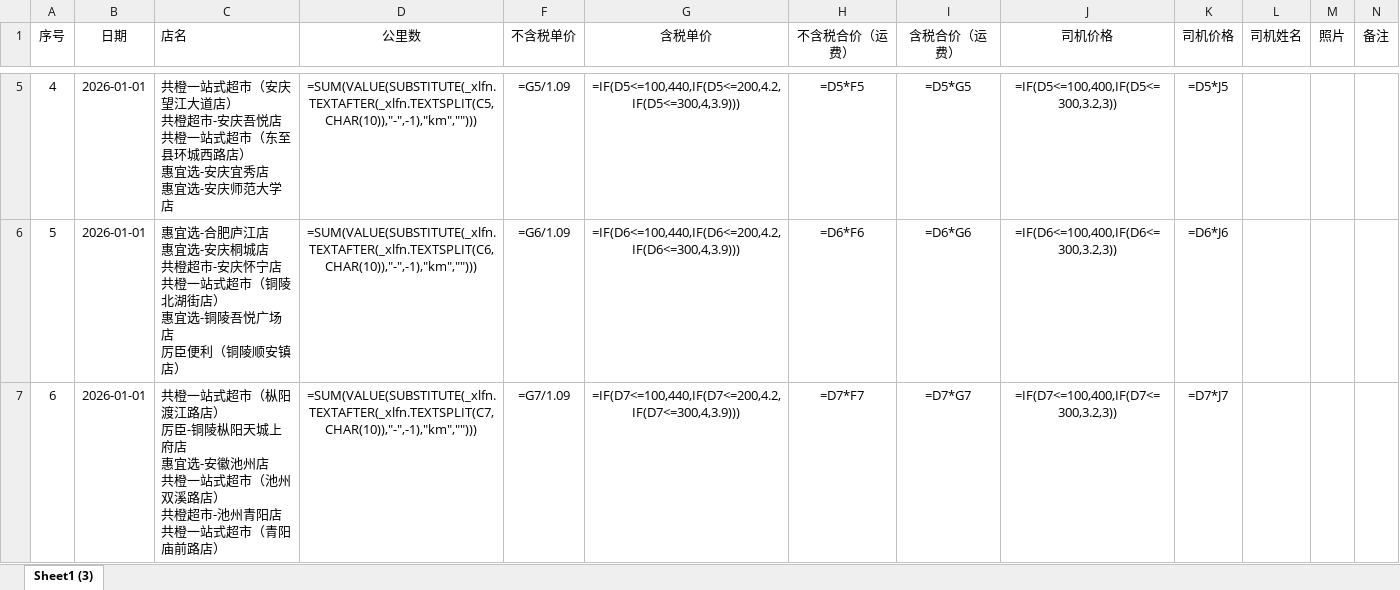
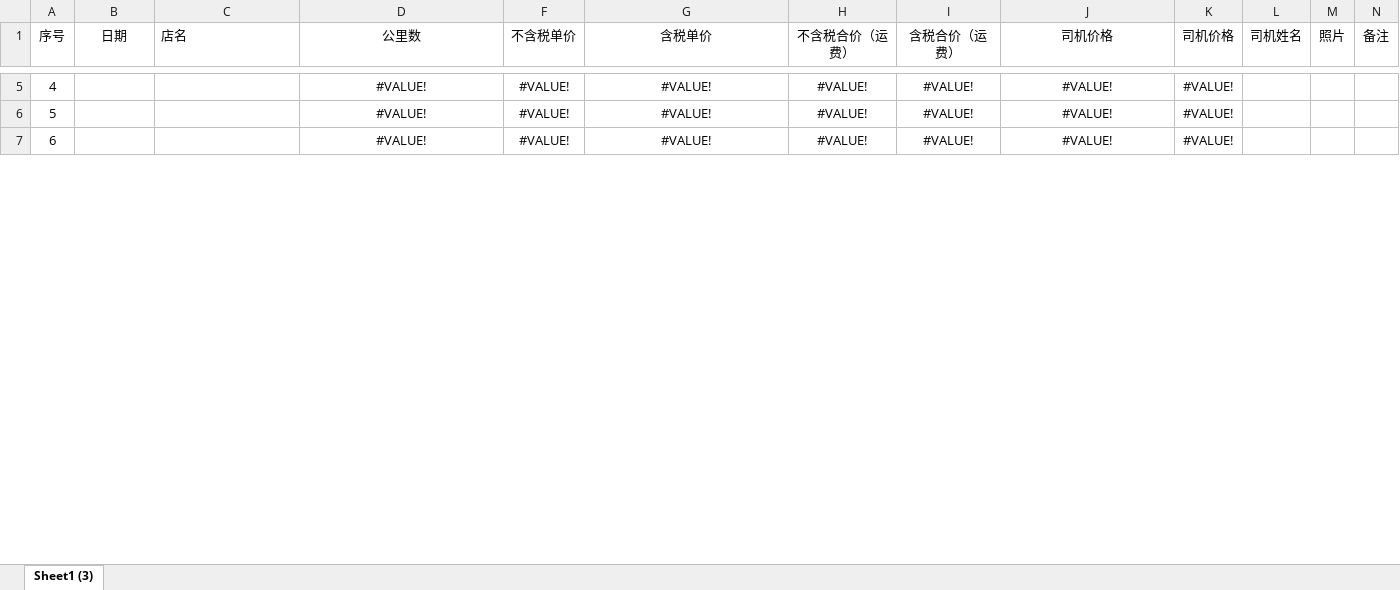
Before and after one commit to minglu6/logistics, an Excel workbook: data/hefei/summary/惠宜选对账单模板.xlsx, sheet Sheet1 (3), drawn as a sheet; only a part is shown, gaps mark what is left out; values as stored, in another font and other column widths than the file's, no borders; formulas without a stored value are shown as written; ↵ is a line break in a cell; the diff covers the shown part only; the diff names each change by its address in the sheet, - before the commit and + after, or states it on an @@ line.

```diff
--- a/data/hefei/summary/惠宜选对账单模板.xlsx (sheet Sheet1 (3))
+++ b/data/hefei/summary/惠宜选对账单模板.xlsx (sheet Sheet1 (3))
-B5:B7 (日期): 2026-01-01
+B5:B7 (日期): (empty)
-C5 (店名): 共橙一站式超市（安庆望江大道店） ↵ 共橙超市-安庆吾悦店 ↵ 共橙一站式超市（东至县环城西路店） ↵ 惠宜选-安庆宜秀店 ↵ 惠宜选-安庆师范大学店
+C5 (店名): (empty)
-D5 (公里数): =SUM(VALUE(SUBSTITUTE(_xlfn.TEXTAFTER(_xlfn.TEXTSPLIT(C5,CHAR(10)),"-",-1),"km","")))
+D5 (公里数): #VALUE!
-F5 (不含税单价): =G5/1.09
+F5 (不含税单价): #VALUE!
-G5 (含税单价): =IF(D5<=100,440,IF(D5<=200,4.2,IF(D5<=300,4,3.9)))
+G5 (含税单价): #VALUE!
-H5 (不含税合价（运费）): =D5*F5
+H5 (不含税合价（运费）): #VALUE!
-I5 (含税合价（运费）): =D5*G5
+I5 (含税合价（运费）): #VALUE!
-J5 (司机价格): =IF(D5<=100,400,IF(D5<=300,3.2,3))
+J5 (司机价格): #VALUE!
-K5 (司机价格): =D5*J5
+K5 (司机价格): #VALUE!
-C6 (店名): 惠宜选-合肥庐江店 ↵ 惠宜选-安庆桐城店 ↵ 共橙超市-安庆怀宁店 ↵ 共橙一站式超市（铜陵北湖街店） ↵ 惠宜选-铜陵吾悦广场店 ↵ 厉臣便利（铜陵顺安镇店）
+C6 (店名): (empty)
-D6 (公里数): =SUM(VALUE(SUBSTITUTE(_xlfn.TEXTAFTER(_xlfn.TEXTSPLIT(C6,CHAR(10)),"-",-1),"km","")))
+D6 (公里数): #VALUE!
-F6 (不含税单价): =G6/1.09
+F6 (不含税单价): #VALUE!
-G6 (含税单价): =IF(D6<=100,440,IF(D6<=200,4.2,IF(D6<=300,4,3.9)))
+G6 (含税单价): #VALUE!
-H6 (不含税合价（运费）): =D6*F6
+H6 (不含税合价（运费）): #VALUE!
-I6 (含税合价（运费）): =D6*G6
+I6 (含税合价（运费）): #VALUE!
-J6 (司机价格): =IF(D6<=100,400,IF(D6<=300,3.2,3))
+J6 (司机价格): #VALUE!
-K6 (司机价格): =D6*J6
+K6 (司机价格): #VALUE!
-C7 (店名): 共橙一站式超市（枞阳渡江路店） ↵ 厉臣-铜陵枞阳天城上府店 ↵ 惠宜选-安徽池州店 ↵ 共橙一站式超市（池州双溪路店） ↵ 共橙超市-池州青阳店 ↵ 共橙一站式超市（青阳庙前路店）
+C7 (店名): (empty)
-D7 (公里数): =SUM(VALUE(SUBSTITUTE(_xlfn.TEXTAFTER(_xlfn.TEXTSPLIT(C7,CHAR(10)),"-",-1),"km","")))
+D7 (公里数): #VALUE!
-F7 (不含税单价): =G7/1.09
+F7 (不含税单价): #VALUE!
-G7 (含税单价): =IF(D7<=100,440,IF(D7<=200,4.2,IF(D7<=300,4,3.9)))
+G7 (含税单价): #VALUE!
-H7 (不含税合价（运费）): =D7*F7
+H7 (不含税合价（运费）): #VALUE!
-I7 (含税合价（运费）): =D7*G7
+I7 (含税合价（运费）): #VALUE!
-J7 (司机价格): =IF(D7<=100,400,IF(D7<=300,3.2,3))
+J7 (司机价格): #VALUE!
-K7 (司机价格): =D7*J7
+K7 (司机价格): #VALUE!
```
Also changed, not shown: 810 edited cells elsewhere in this sheet, hidden cells, 29 other files.
